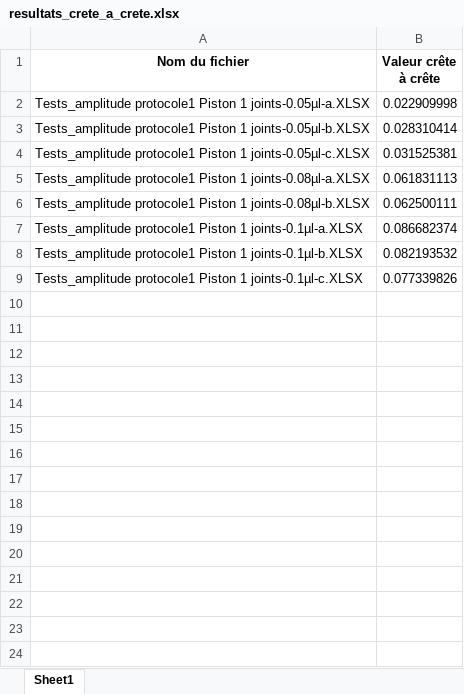
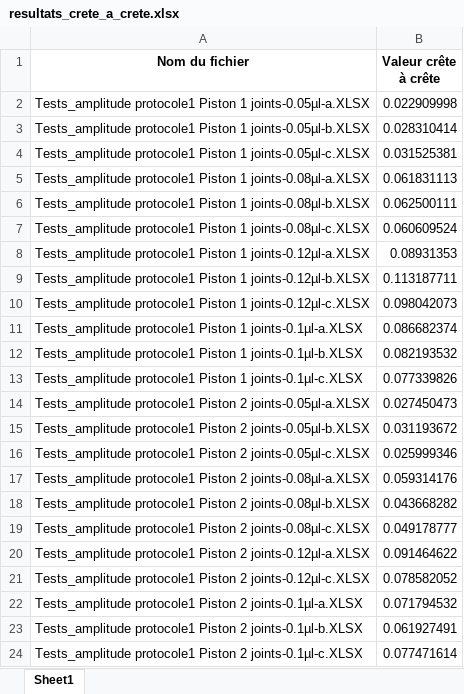
Before and after one commit to syfa05/Matrice-teclis, an Excel workbook: resultats_crete_a_crete.xlsx, sheet Sheet1, drawn as a sheet; values as stored, in another font and other column widths than the file's, no borders; the diff names each change by its address in the sheet, - before the commit and + after, or states it on an @@ line.

Commit message:
Add function to convert .prn files to .xlsx format in convert.py

```diff
--- a/resultats_crete_a_crete.xlsx (sheet Sheet1)
+++ b/resultats_crete_a_crete.xlsx (sheet Sheet1)
+row 7: Tests_amplitude protocole1 Piston 1 joints-0.08µl-c.XLSX | 0.060609524
+row 8: Tests_amplitude protocole1 Piston 1 joints-0.12µl-a.XLSX | 0.08931353
+row 9: Tests_amplitude protocole1 Piston 1 joints-0.12µl-b.XLSX | 0.113187711
+row 10: Tests_amplitude protocole1 Piston 1 joints-0.12µl-c.XLSX | 0.098042073
+row 14: Tests_amplitude protocole1 Piston 2 joints-0.05µl-a.XLSX | 0.027450473
+row 15: Tests_amplitude protocole1 Piston 2 joints-0.05µl-b.XLSX | 0.031193672
+row 16: Tests_amplitude protocole1 Piston 2 joints-0.05µl-c.XLSX | 0.025999346
+row 17: Tests_amplitude protocole1 Piston 2 joints-0.08µl-a.XLSX | 0.059314176
+row 18: Tests_amplitude protocole1 Piston 2 joints-0.08µl-b.XLSX | 0.043668282
+row 19: Tests_amplitude protocole1 Piston 2 joints-0.08µl-c.XLSX | 0.049178777
+row 20: Tests_amplitude protocole1 Piston 2 joints-0.12µl-a.XLSX | 0.091464622
+row 21: Tests_amplitude protocole1 Piston 2 joints-0.12µl-c.XLSX | 0.078582052
+row 22: Tests_amplitude protocole1 Piston 2 joints-0.1µl-a.XLSX | 0.071794532
+row 23: Tests_amplitude protocole1 Piston 2 joints-0.1µl-b.XLSX | 0.061927491
+row 24: Tests_amplitude protocole1 Piston 2 joints-0.1µl-c.XLSX | 0.077471614
```
Also changed, not shown: 2 other files.
